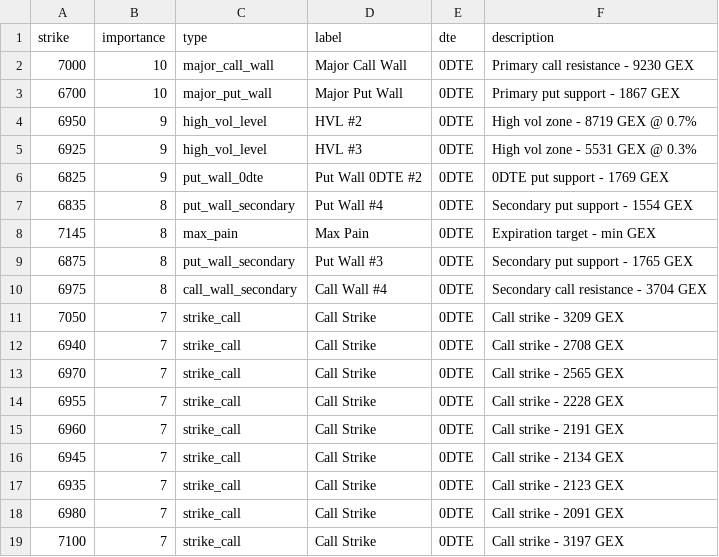
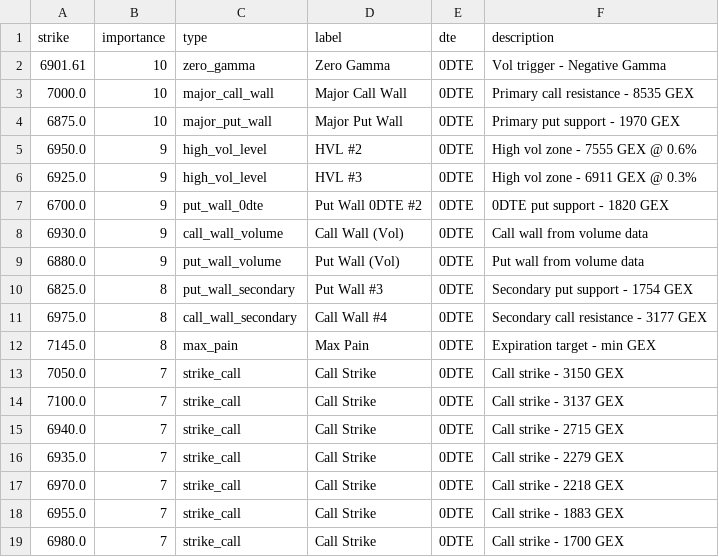
Before and after one commit to enzocosson/gex-levels-manual, a CSV file: es_gex_full.csv, drawn as a sheet.

```diff
--- a/es_gex_full.csv
+++ b/es_gex_full.csv
@@ -1,19 +1,19 @@
 strike,importance,type,label,dte,description
-7000,10,major_call_wall,Major Call Wall,0DTE,Primary call resistance - 9230 GEX
-6700,10,major_put_wall,Major Put Wall,0DTE,Primary put support - 1867 GEX
-6950,9,high_vol_level,HVL #2,0DTE,High vol zone - 8719 GEX @ 0.7%
-6925,9,high_vol_level,HVL #3,0DTE,High vol zone - 5531 GEX @ 0.3%
-6825,9,put_wall_0dte,Put Wall 0DTE #2,0DTE,0DTE put support - 1769 GEX
-6835,8,put_wall_secondary,Put Wall #4,0DTE,Secondary put support - 1554 GEX
-7145,8,max_pain,Max Pain,0DTE,Expiration target - min GEX
-6875,8,put_wall_secondary,Put Wall #3,0DTE,Secondary put support - 1765 GEX
-6975,8,call_wall_secondary,Call Wall #4,0DTE,Secondary call resistance - 3704 GEX
-7050,7,strike_call,Call Strike,0DTE,Call strike - 3209 GEX
-6940,7,strike_call,Call Strike,0DTE,Call strike - 2708 GEX
-6970,7,strike_call,Call Strike,0DTE,Call strike - 2565 GEX
-6955,7,strike_call,Call Strike,0DTE,Call strike - 2228 GEX
-6960,7,strike_call,Call Strike,0DTE,Call strike - 2191 GEX
-6945,7,strike_call,Call Strike,0DTE,Call strike - 2134 GEX
-6935,7,strike_call,Call Strike,0DTE,Call strike - 2123 GEX
-6980,7,strike_call,Call Strike,0DTE,Call strike - 2091 GEX
-7100,7,strike_call,Call Strike,0DTE,Call strike - 3197 GEX
+6901.61,10,zero_gamma,Zero Gamma,0DTE,Vol trigger - Negative Gamma
+7000.0,10,major_call_wall,Major Call Wall,0DTE,Primary call resistance - 8535 GEX
+6875.0,10,major_put_wall,Major Put Wall,0DTE,Primary put support - 1970 GEX
+6950.0,9,high_vol_level,HVL #2,0DTE,High vol zone - 7555 GEX @ 0.6%
+6925.0,9,high_vol_level,HVL #3,0DTE,High vol zone - 6911 GEX @ 0.3%
+6700.0,9,put_wall_0dte,Put Wall 0DTE #2,0DTE,0DTE put support - 1820 GEX
+6930.0,9,call_wall_volume,Call Wall (Vol),0DTE,Call wall from volume data
+6880.0,9,put_wall_volume,Put Wall (Vol),0DTE,Put wall from volume data
+6825.0,8,put_wall_secondary,Put Wall #3,0DTE,Secondary put support - 1754 GEX
+6975.0,8,call_wall_secondary,Call Wall #4,0DTE,Secondary call resistance - 3177 GEX
+7145.0,8,max_pain,Max Pain,0DTE,Expiration target - min GEX
+7050.0,7,strike_call,Call Strike,0DTE,Call strike - 3150 GEX
+7100.0,7,strike_call,Call Strike,0DTE,Call strike - 3137 GEX
+6940.0,7,strike_call,Call Strike,0DTE,Call strike - 2715 GEX
+6935.0,7,strike_call,Call Strike,0DTE,Call strike - 2279 GEX
+6970.0,7,strike_call,Call Strike,0DTE,Call strike - 2218 GEX
+6955.0,7,strike_call,Call Strike,0DTE,Call strike - 1883 GEX
+6980.0,7,strike_call,Call Strike,0DTE,Call strike - 1700 GEX
```
Also changed, not shown: es_gex_one.csv, es_gex_zero.csv, 5 other files.
